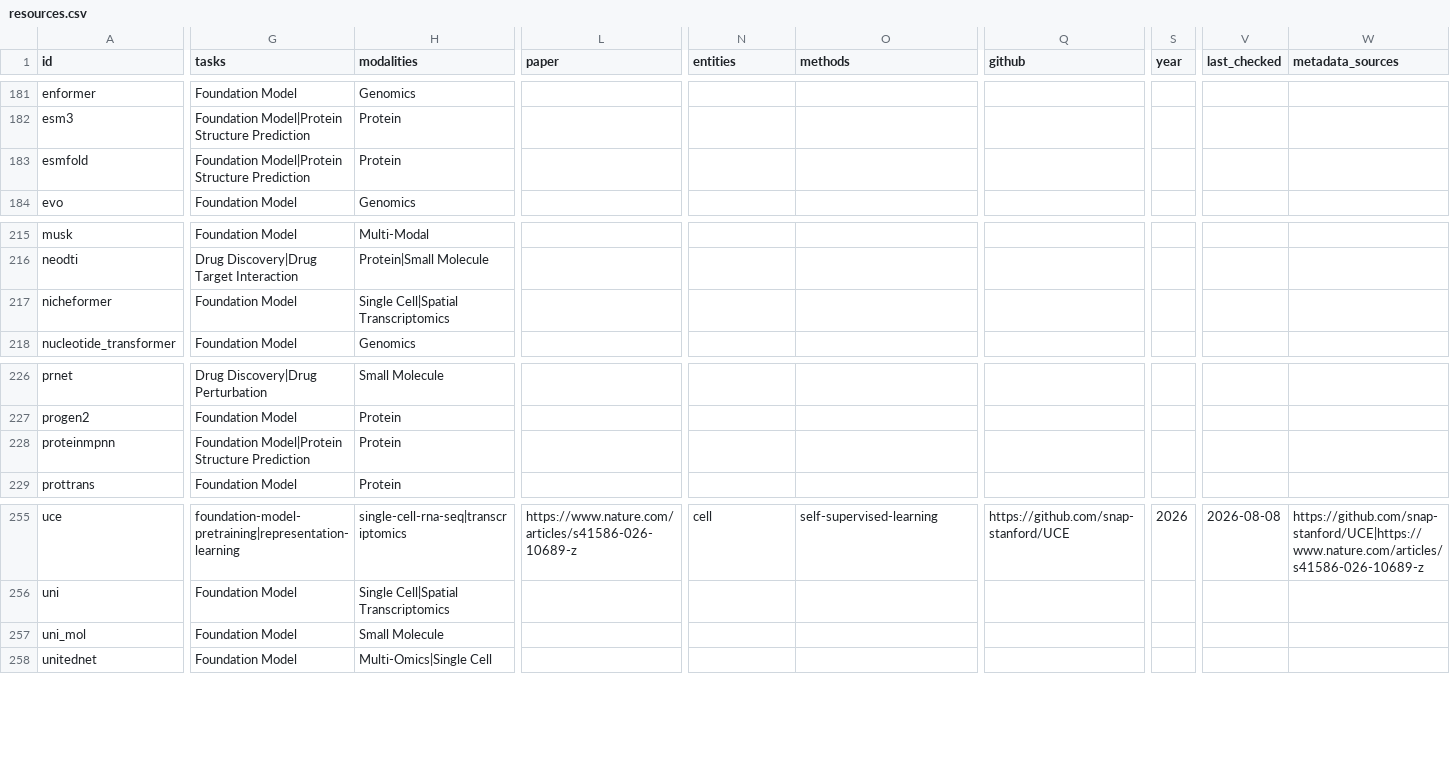
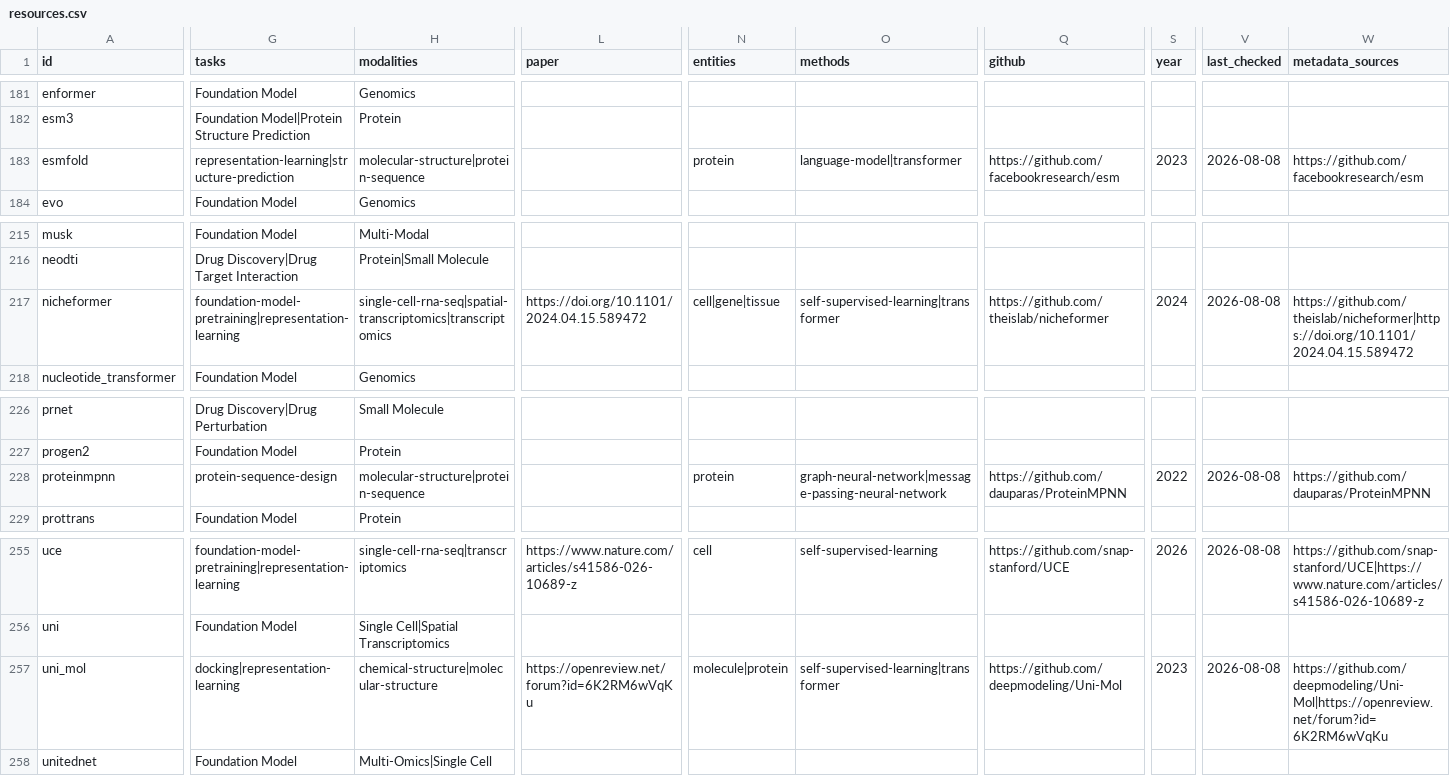
Before and after one commit to jcyangcn/awesome-computational-biology, a CSV file: data/resources.csv, drawn as a sheet; only a part is shown, gaps mark what is left out; the diff covers the shown part only; the diff names each change by its address in the sheet, - before the commit and + after, or states it on an @@ line.

```diff
--- a/data/resources.csv
+++ b/data/resources.csv
-G183 (tasks): Foundation Model|Protein Structure Prediction
+G183 (tasks): representation-learning|structure-prediction
-H183 (modalities): Protein
+H183 (modalities): molecular-structure|protein-sequence
-N183 (entities): (empty)
+N183 (entities): protein
-O183 (methods): (empty)
+O183 (methods): language-model|transformer
-Q183 (github): (empty)
+Q183 (github): https://github.com/facebookresearch/esm
-S183 (year): (empty)
+S183 (year): 2023
-V183 (last_checked): (empty)
+V183 (last_checked): 2026-08-08
-W183 (metadata_sources): (empty)
+W183 (metadata_sources): https://github.com/facebookresearch/esm
-G217 (tasks): Foundation Model
+G217 (tasks): foundation-model-pretraining|representation-learning
-H217 (modalities): Single Cell|Spatial Transcriptomics
+H217 (modalities): single-cell-rna-seq|spatial-transcriptomics|transcriptomics
-L217 (paper): (empty)
+L217 (paper): https://doi.org/10.1101/2024.04.15.589472
-N217 (entities): (empty)
+N217 (entities): cell|gene|tissue
-O217 (methods): (empty)
+O217 (methods): self-supervised-learning|transformer
-Q217 (github): (empty)
+Q217 (github): https://github.com/theislab/nicheformer
-S217 (year): (empty)
+S217 (year): 2024
-V217 (last_checked): (empty)
+V217 (last_checked): 2026-08-08
-W217 (metadata_sources): (empty)
+W217 (metadata_sources): https://github.com/theislab/nicheformer|https://doi.org/10.1101/2024.04.15.589472
-G228 (tasks): Foundation Model|Protein Structure Prediction
+G228 (tasks): protein-sequence-design
-H228 (modalities): Protein
+H228 (modalities): molecular-structure|protein-sequence
-N228 (entities): (empty)
+N228 (entities): protein
-O228 (methods): (empty)
+O228 (methods): graph-neural-network|message-passing-neural-network
-Q228 (github): (empty)
+Q228 (github): https://github.com/dauparas/ProteinMPNN
-S228 (year): (empty)
+S228 (year): 2022
-V228 (last_checked): (empty)
+V228 (last_checked): 2026-08-08
-W228 (metadata_sources): (empty)
+W228 (metadata_sources): https://github.com/dauparas/ProteinMPNN
-G257 (tasks): Foundation Model
+G257 (tasks): docking|representation-learning
-H257 (modalities): Small Molecule
+H257 (modalities): chemical-structure|molecular-structure
-L257 (paper): (empty)
+L257 (paper): https://openreview.net/forum?id=6K2RM6wVqKu
-N257 (entities): (empty)
+N257 (entities): molecule|protein
-O257 (methods): (empty)
+O257 (methods): self-supervised-learning|transformer
-Q257 (github): (empty)
+Q257 (github): https://github.com/deepmodeling/Uni-Mol
-S257 (year): (empty)
+S257 (year): 2023
-V257 (last_checked): (empty)
+V257 (last_checked): 2026-08-08
-W257 (metadata_sources): (empty)
+W257 (metadata_sources): https://github.com/deepmodeling/Uni-Mol|https://openreview.net/forum?id=6K2RM6wVqKu
```
Also changed, not shown: 37 edited cells elsewhere in this file, 2 other files.
